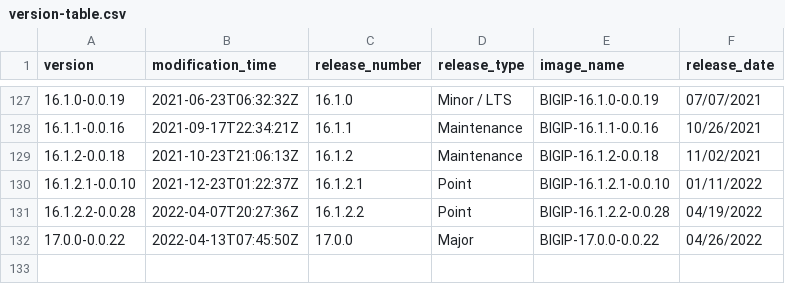
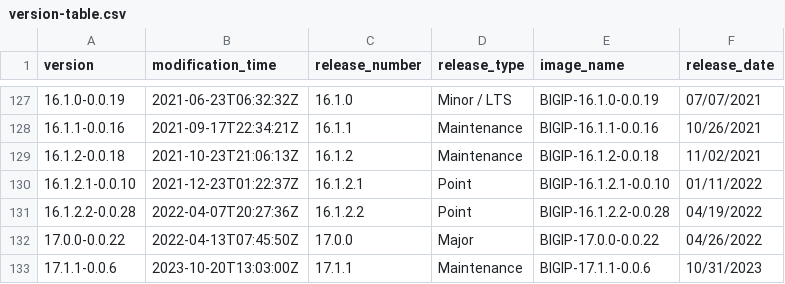
Before and after one commit to BishopFox/bigip-scanner, a CSV file: version-table.csv, drawn as a sheet; only a part is shown, gaps mark what is left out.

Commit message:
Update version-table.csv: 17.1.1-0.0.6

```diff
--- a/version-table.csv
+++ b/version-table.csv
@@ -132 +132,2 @@ version,modification_time,release_number,release_type,image_name,release_date
 17.0.0-0.0.22,2022-04-13T07:45:50Z,17.0.0,Major,BIGIP-17.0.0-0.0.22,04/26/2022
+17.1.1-0.0.6,2023-10-20T13:03:00Z,17.1.1,Maintenance,BIGIP-17.1.1-0.0.6,10/31/2023
```
